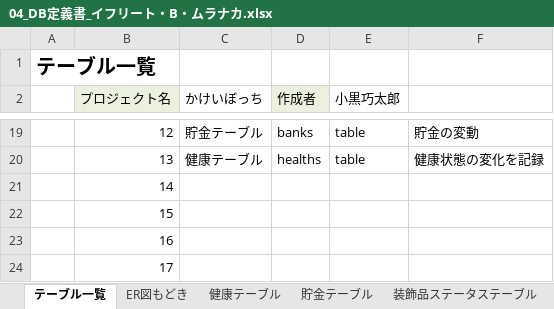
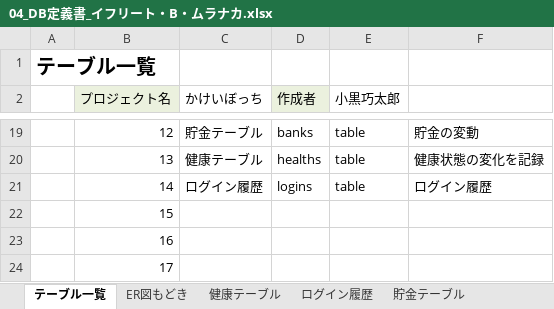
Before and after one commit to dojo2023/B-1, an Excel workbook: doc/04_DB定義書_イフリート・B・ムラナカ.xlsx, sheet テーブル一覧, drawn as a sheet; only a part is shown, gaps mark what is left out; values as stored, in another font and other column widths than the file's, no borders; the diff names each change by its address in the sheet, - before the commit and + after, or states it on an @@ line.

```diff
--- a/doc/04_DB定義書_イフリート・B・ムラナカ.xlsx (sheet テーブル一覧)
+++ b/doc/04_DB定義書_イフリート・B・ムラナカ.xlsx (sheet テーブル一覧)
+sheet tab: ログイン履歴
-C21 (かけいぼっち): (empty)
+C21 (かけいぼっち): ログイン履歴
-D21 (作成者): (empty)
+D21 (作成者): logins
-E21 (小黒巧太郎): (empty)
+E21 (小黒巧太郎): table
-F21: (empty)
+F21: ログイン履歴
```
Also changed, not shown: other sheet tabs.
